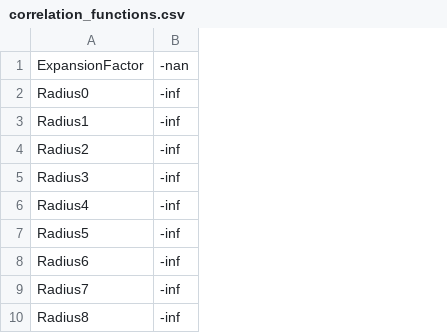
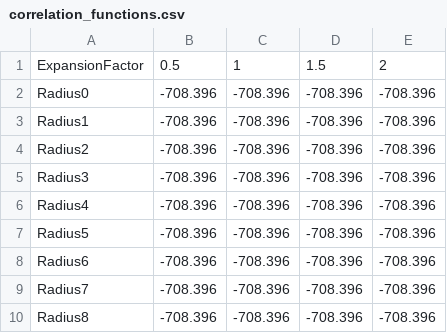
Before and after one commit to 1273758078/Simulating-Gravitational-Interactions-Using-N-Body-Particle-Mesh-Methods, a CSV file: output/correlation_functions.csv, drawn as a sheet; only a part is shown; removed rows and columns are numbered as before the commit, all else as after; the diff names each change by its address in the sheet, - before the commit and + after, or states it on an @@ line.

```diff
--- a/output/correlation_functions.csv
+++ b/output/correlation_functions.csv
-column B, rows 1-10: -nan | -inf | -inf | -inf | -inf | -inf | -inf | -inf | -inf | -inf
+column B, rows 1-10: 0.5 | -708.396 | -708.396 | -708.396 | -708.396 | -708.396 | -708.396 | -708.396 | -708.396 | -708.396
+column C, rows 1-10: 1 | -708.396 | -708.396 | -708.396 | -708.396 | -708.396 | -708.396 | -708.396 | -708.396 | -708.396
+column D, rows 1-10: 1.5 | -708.396 | -708.396 | -708.396 | -708.396 | -708.396 | -708.396 | -708.396 | -708.396 | -708.396
+column E, rows 1-10: 2 | -708.396 | -708.396 | -708.396 | -708.396 | -708.396 | -708.396 | -708.396 | -708.396 | -708.396
```
Also changed, not shown: 3 other files.
